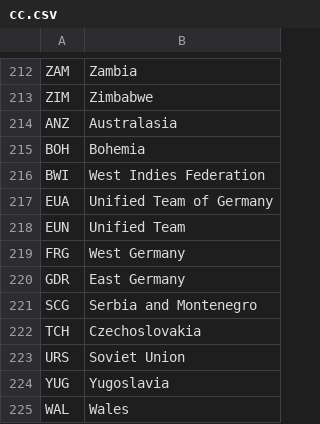
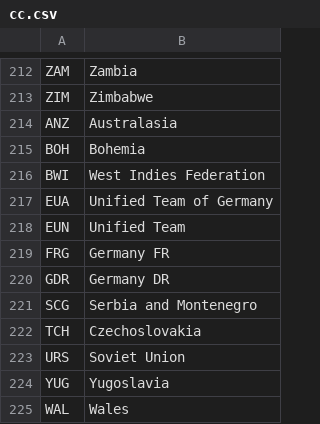
Before and after one commit to mneedham/neo4j-worldcup, a CSV file: data/cc.csv, drawn as a sheet; only a part is shown, gaps mark what is left out.

```diff
--- a/data/cc.csv
+++ b/data/cc.csv
@@ -218,4 +218,4 @@ EUA,Unified Team of Germany
 EUN,Unified Team
-FRG, West Germany
-GDR, East Germany
+FRG, Germany FR
+GDR, Germany DR
 SCG, Serbia and Montenegro
```
Also changed, not shown: 6 other files.
